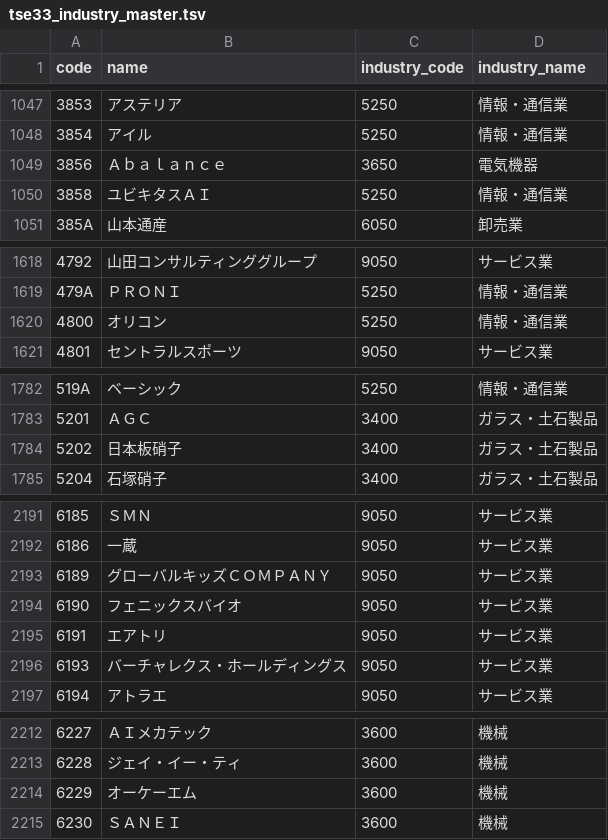
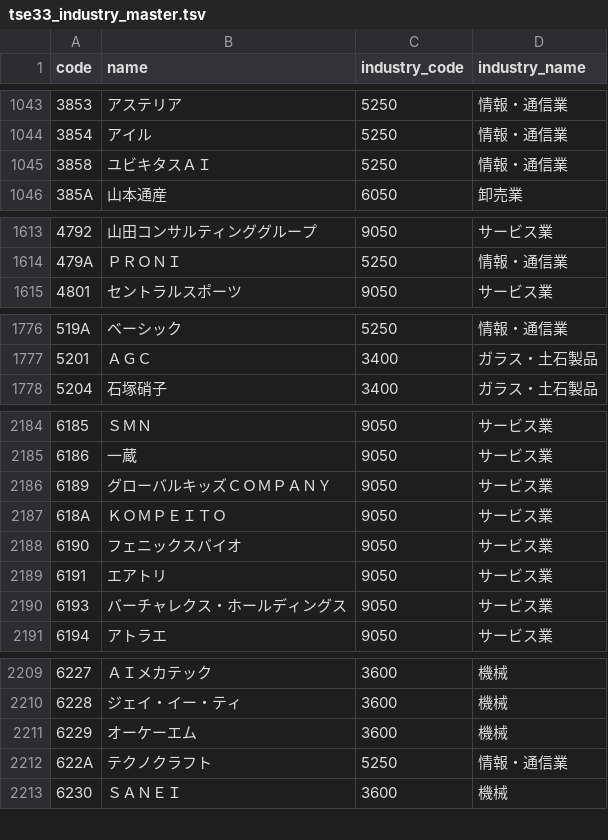
Before and after one commit to masacgt/Diview, a TSV file: kurogane-dividend/android/app/src/main/assets/tse33_industry_master.tsv, drawn as a sheet; only a part is shown, gaps mark what is left out; removed rows and columns are numbered as before the commit, all else as after; the diff covers the shown part only; the diff names each change by its address in the sheet, - before the commit and + after, or states it on an @@ line.

```diff
--- a/kurogane-dividend/android/app/src/main/assets/tse33_industry_master.tsv
+++ b/kurogane-dividend/android/app/src/main/assets/tse33_industry_master.tsv
-row 1049: 3856 | Ａｂａｌａｎｃｅ | 3650 | 電気機器
-row 1620: 4800 | オリコン | 5250 | 情報・通信業
-row 1784: 5202 | 日本板硝子 | 3400 | ガラス・土石製品
+row 2187: 618A | ＫＯＭＰＥＩＴＯ | 9050 | サービス業
+row 2212: 622A | テクノクラフト | 5250 | 情報・通信業
```
Also changed, not shown: 10 added rows, 11 removed rows and 3 edited cells elsewhere in this file, 20 other files.
